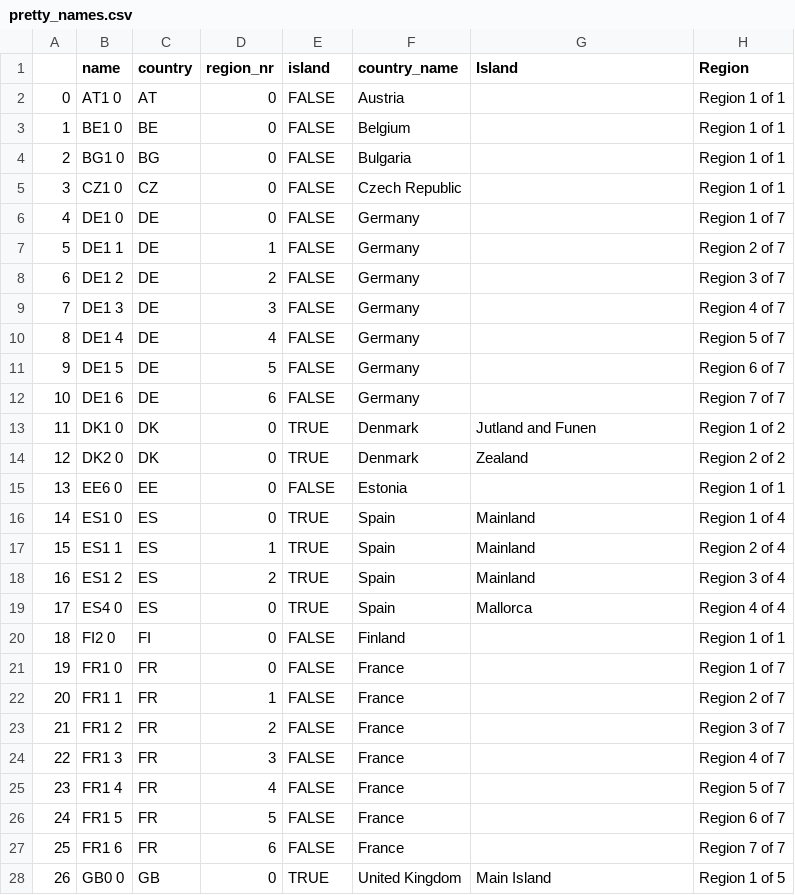
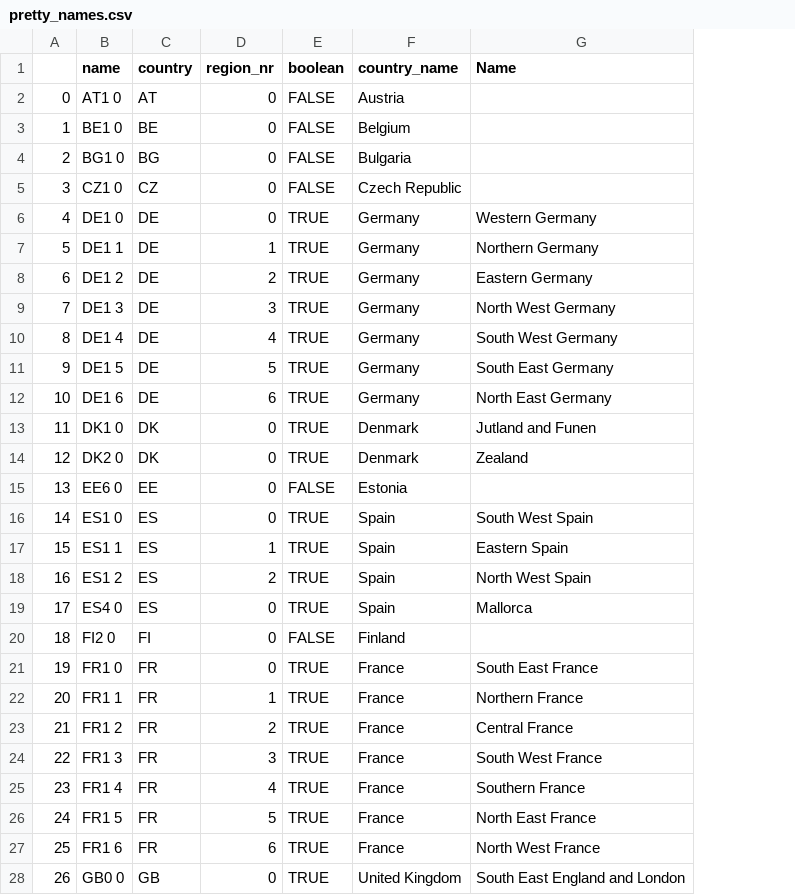
Before and after one commit to rl-institut/rgi, a CSV file: data/pretty_names.csv, drawn as a sheet; only a part is shown; the diff covers the shown part only; the diff names each change by its address in the sheet, - before the commit and + after, or states it on an @@ line.

```diff
--- a/data/pretty_names.csv
+++ b/data/pretty_names.csv
-column H (Region), rows 2-28: Region 1 of 1 | Region 1 of 1 | Region 1 of 1 | Region 1 of 1 | Region 1 of 7 | Region 2 of 7 | Region 3 of 7 | Region 4 of 7 | Region 5 of 7 | Region 6 of 7 | Region 7 of 7 | Region 1 of 2 | Region 2 of 2 | Region 1 of 1 | Region 1 of 4 | Region 2 of 4 | Region 3 of 4 | Region 4 of 4 | Region 1 of 1 | Region 1 of 7 | Region 2 of 7 | Region 3 of 7 | Region 4 of 7 | Region 5 of 7 | Region 6 of 7 | Region 7 of 7 | Region 1 of 5
-E1: island
+E1: boolean
-G1: Island
+G1: Name
-E6:E12 (boolean): FALSE
+E6:E12 (boolean): TRUE
-G6 (Name): (empty)
+G6 (Name): Western Germany
-G7 (Name): (empty)
+G7 (Name): Northern Germany
-G8 (Name): (empty)
+G8 (Name): Eastern Germany
-G9 (Name): (empty)
+G9 (Name): North West Germany
-G10 (Name): (empty)
+G10 (Name): South West Germany
-G11 (Name): (empty)
+G11 (Name): South East Germany
-G12 (Name): (empty)
+G12 (Name): North East Germany
-G16 (Name): Mainland
+G16 (Name): South West Spain
-G17 (Name): Mainland
+G17 (Name): Eastern Spain
-G18 (Name): Mainland
+G18 (Name): North West Spain
-E21:E27 (boolean): FALSE
+E21:E27 (boolean): TRUE
-G21 (Name): (empty)
+G21 (Name): South East France
-G22 (Name): (empty)
+G22 (Name): Northern France
-G23 (Name): (empty)
+G23 (Name): Central France
-G24 (Name): (empty)
+G24 (Name): South West France
-G25 (Name): (empty)
+G25 (Name): Southern France
-G26 (Name): (empty)
+G26 (Name): North East France
-G27 (Name): (empty)
+G27 (Name): North West France
-G28 (Name): Main Island
+G28 (Name): South East England and London
```
Also changed, not shown: 7 edited cells elsewhere in this file, 3 other files.
